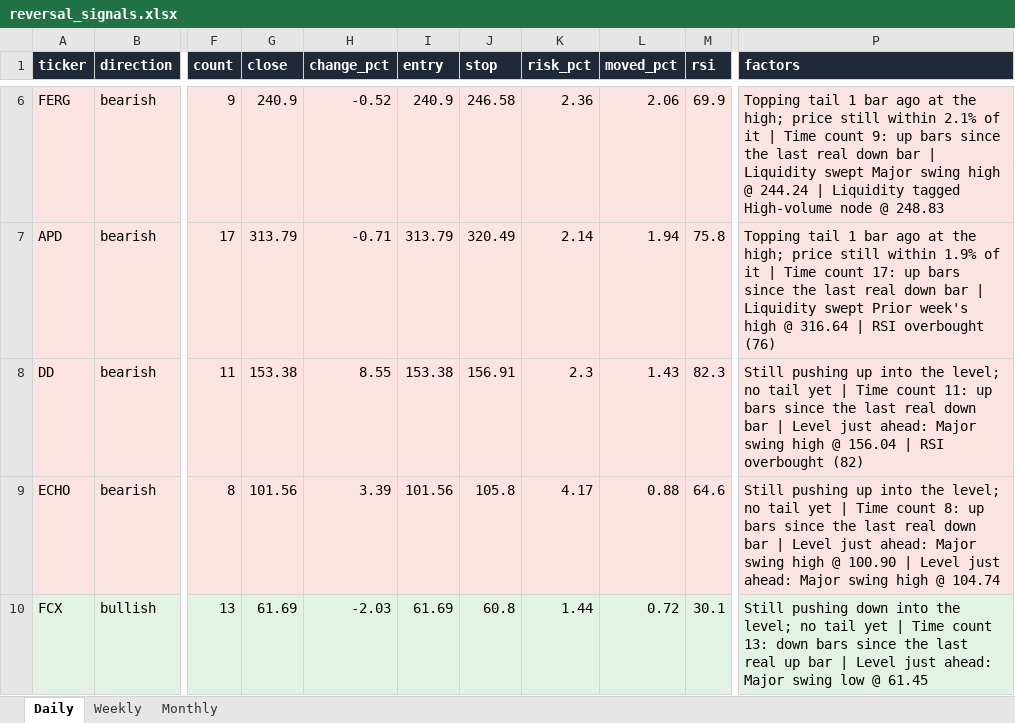
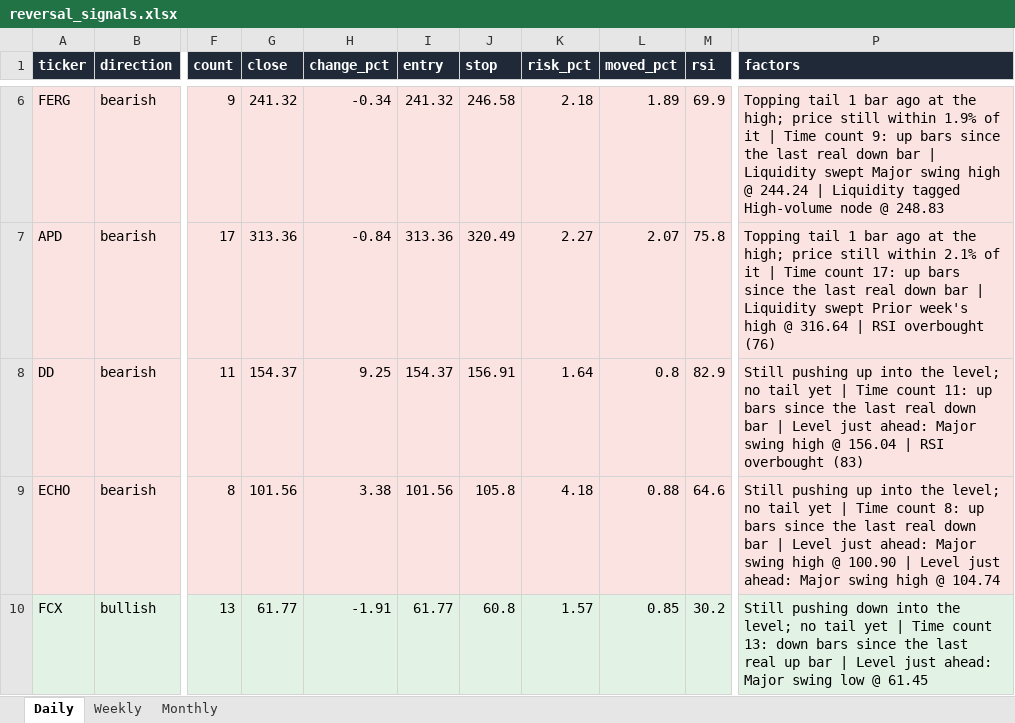
Before and after one commit to Ron1415/reversal-scanner, an Excel workbook: site/reversal_signals.xlsx, sheet Daily, drawn as a sheet; only a part is shown, gaps mark what is left out; values as stored, in another font and other column widths than the file's, no borders; the diff covers the shown part only; the diff names each change by its address in the sheet, - before the commit and + after, or states it on an @@ line.

```diff
--- a/site/reversal_signals.xlsx (sheet Daily)
+++ b/site/reversal_signals.xlsx (sheet Daily)
-G6 (close): 240.9
+G6 (close): 241.32
-H6 (change_pct): -0.52
+H6 (change_pct): -0.34
-I6 (entry): 240.9
+I6 (entry): 241.32
-K6 (risk_pct): 2.36
+K6 (risk_pct): 2.18
-L6 (moved_pct): 2.06
+L6 (moved_pct): 1.89
-P6 (factors): …still within 2.1% of it…
+P6 (factors): …still within 1.9% of it…
-G7 (close): 313.79
+G7 (close): 313.36
-H7 (change_pct): -0.71
+H7 (change_pct): -0.84
-I7 (entry): 313.79
+I7 (entry): 313.36
-K7 (risk_pct): 2.14
+K7 (risk_pct): 2.27
-L7 (moved_pct): 1.94
+L7 (moved_pct): 2.07
-P7 (factors): …still within 1.9% of it…
+P7 (factors): …still within 2.1% of it…
-G8 (close): 153.38
+G8 (close): 154.37
-H8 (change_pct): 8.55
+H8 (change_pct): 9.25
-I8 (entry): 153.38
+I8 (entry): 154.37
-K8 (risk_pct): 2.3
+K8 (risk_pct): 1.64
-L8 (moved_pct): 1.43
+L8 (moved_pct): 0.8
-M8 (rsi): 82.3
+M8 (rsi): 82.9
-P8 (factors): …RSI overbought (82)
+P8 (factors): …RSI overbought (83)
-H9 (change_pct): 3.39
+H9 (change_pct): 3.38
-K9 (risk_pct): 4.17
+K9 (risk_pct): 4.18
-G10 (close): 61.69
+G10 (close): 61.77
-H10 (change_pct): -2.03
+H10 (change_pct): -1.91
-I10 (entry): 61.69
+I10 (entry): 61.77
-K10 (risk_pct): 1.44
+K10 (risk_pct): 1.57
-L10 (moved_pct): 0.72
+L10 (moved_pct): 0.85
-M10 (rsi): 30.1
+M10 (rsi): 30.2
```
Also changed, not shown: 27 edited cells elsewhere in this sheet, 7 other files.
